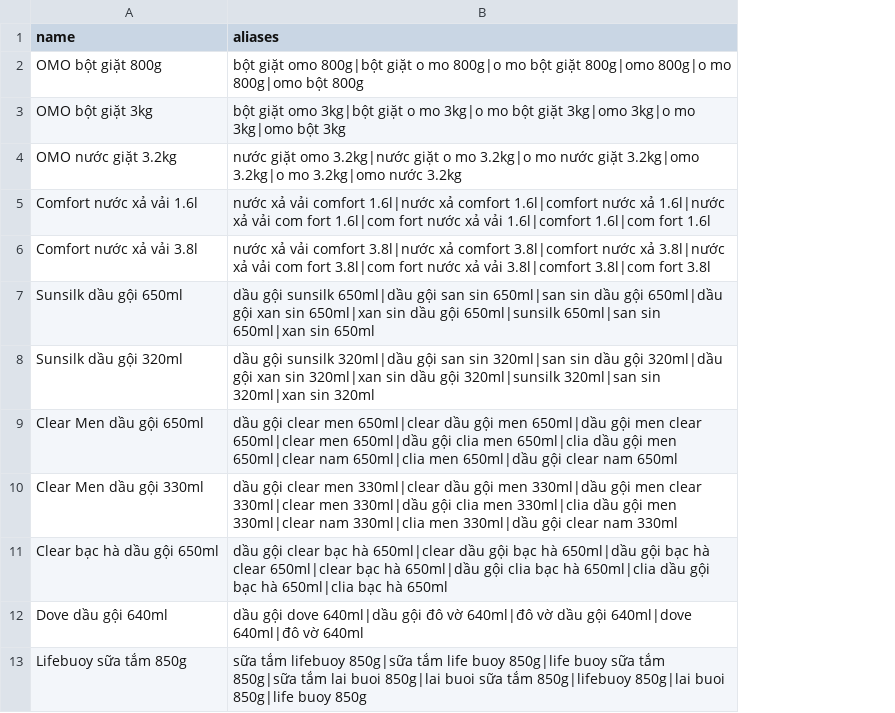
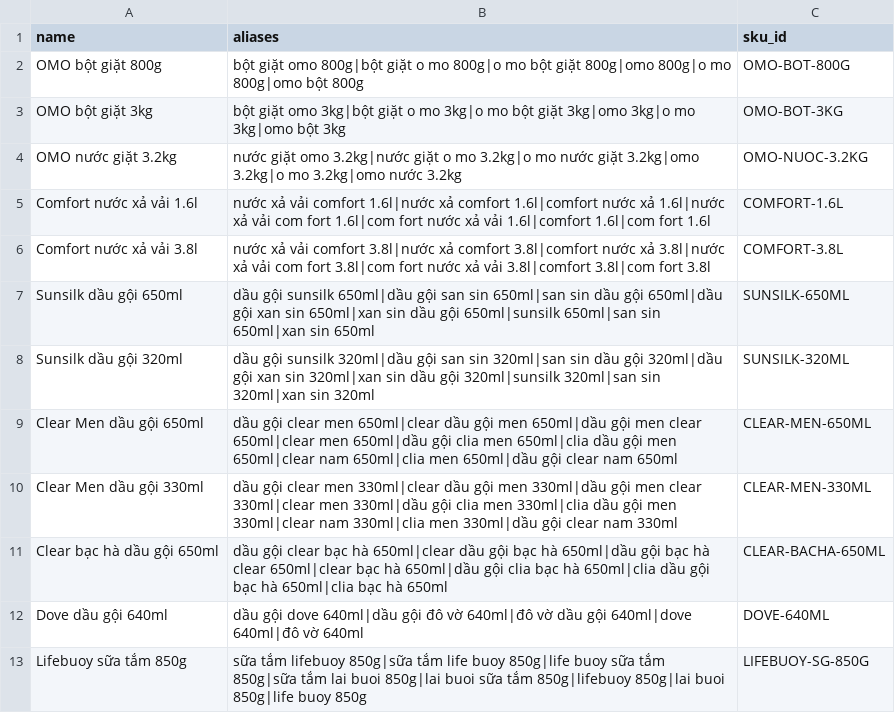
Before and after one commit to ThiPhu210/unilever-voice, a CSV file: backend/data/sku_catalog.csv, drawn as a sheet; only a part is shown; the diff names each change by its address in the sheet, - before the commit and + after, or states it on an @@ line.

Commit message:
Add sku to sku.xlsx

```diff
--- a/backend/data/sku_catalog.csv
+++ b/backend/data/sku_catalog.csv
+column C (sku_id), rows 2-13: OMO-BOT-800G | OMO-BOT-3KG | OMO-NUOC-3.2KG | COMFORT-1.6L | COMFORT-3.8L | SUNSILK-650ML | SUNSILK-320ML | CLEAR-MEN-650ML | CLEAR-MEN-330ML | CLEAR-BACHA-650ML | DOVE-640ML | LIFEBUOY-SG-850G
```
